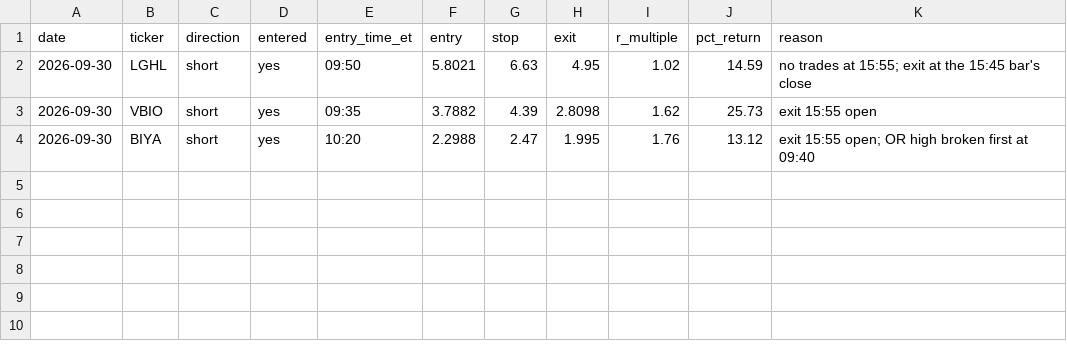
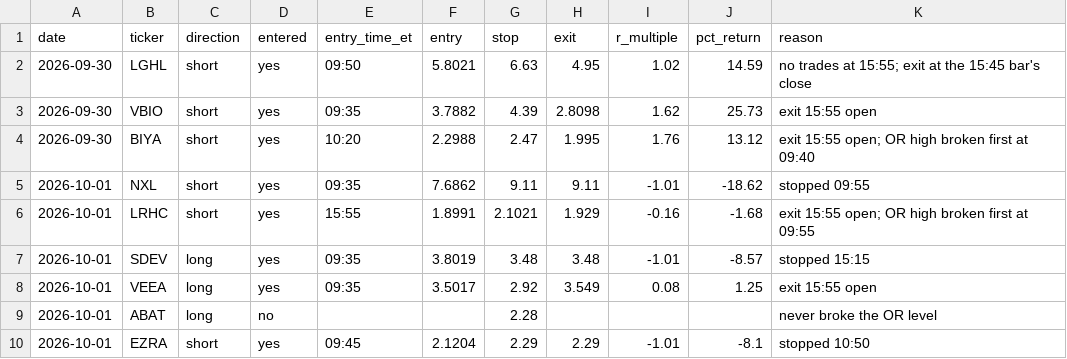
Before and after one commit to justessmac/Ai-Trading-Tool-1, a CSV file: trading/paper/stocks_in_play.csv, drawn as a sheet; the diff names each change by its address in the sheet, - before the commit and + after, or states it on an @@ line.

```diff
--- a/trading/paper/stocks_in_play.csv
+++ b/trading/paper/stocks_in_play.csv
+row 5: 2026-10-01 | NXL | short | yes | 09:35 | 7.6862 | 9.11 | 9.11 | -1.01 | -18.62 | stopped 09:55
+row 6: 2026-10-01 | LRHC | short | yes | 15:55 | 1.8991 | 2.1021 | 1.929 | -0.16 | -1.68 | exit 15:55 open; OR high broken first at 09:55
+row 7: 2026-10-01 | SDEV | long | yes | 09:35 | 3.8019 | 3.48 | 3.48 | -1.01 | -8.57 | stopped 15:15
+row 8: 2026-10-01 | VEEA | long | yes | 09:35 | 3.5017 | 2.92 | 3.549 | 0.08 | 1.25 | exit 15:55 open
+row 9: 2026-10-01 | ABAT | long | no |  |  | 2.28 |  |  |  | never broke the OR level
+row 10: 2026-10-01 | EZRA | short | yes | 09:45 | 2.1204 | 2.29 | 2.29 | -1.01 | -8.1 | stopped 10:50
```
Also changed, not shown: 3 other files.
